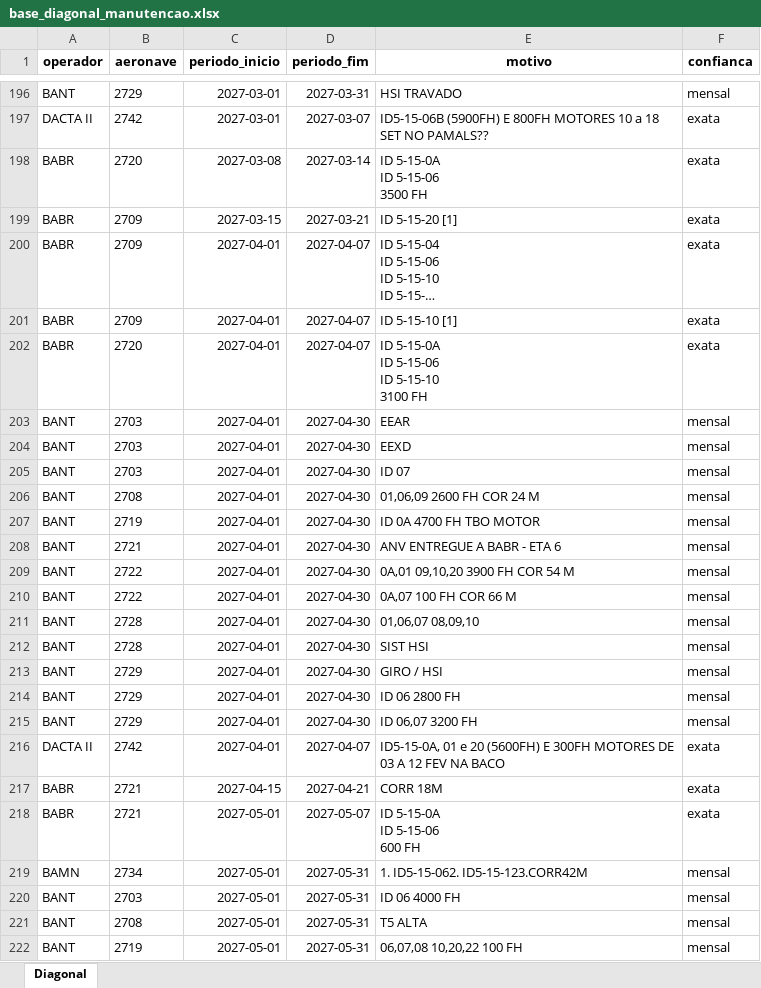
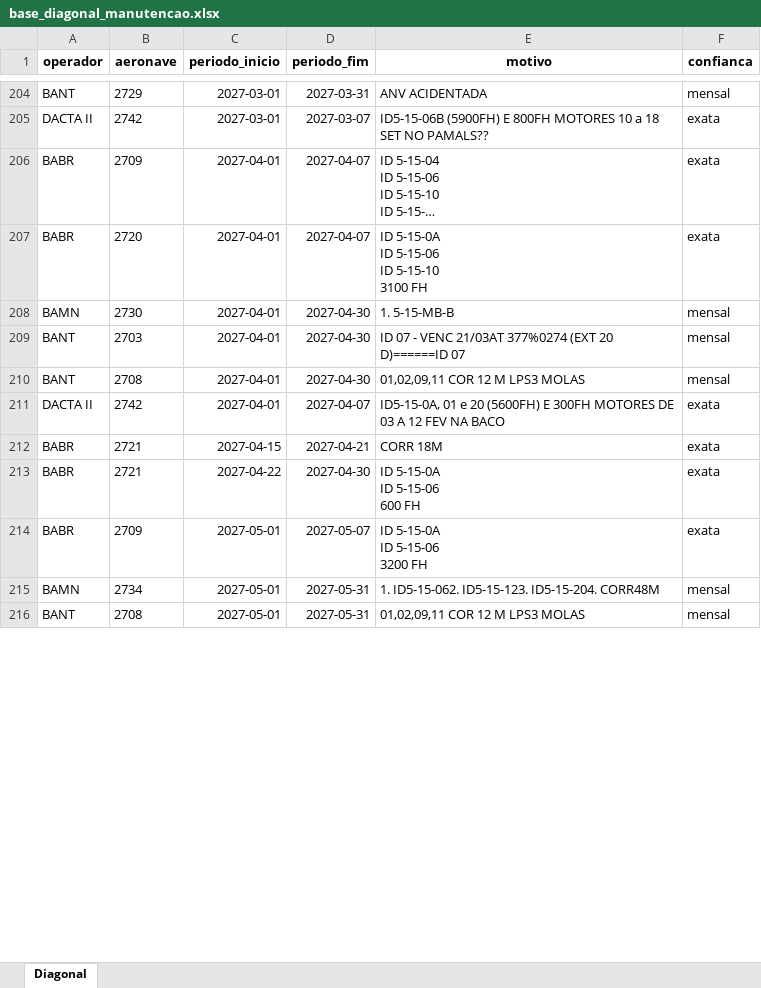
Before and after one commit to wallacedellaney/c98a-pamals, an Excel workbook: Coordenadoria/02_Dados_Tratados/base_diagonal_manutencao.xlsx, sheet Diagonal, drawn as a sheet; only a part is shown, gaps mark what is left out; long unchanged cells end in …; values as stored, in another font and other column widths than the file's, no borders; removed rows and columns are numbered as before the commit, all else as after; ↵ is a line break in a cell; the diff covers the shown part only; the diff names each change by its address in the sheet, - before the commit and + after, or states it on an @@ line.

Commit message:
Atualiza Vencimentos (Operadores) e Diagonal de Manutenção — agosto/2026
Wallace: "olha vencimentos e diagonais do mes de agosto e atualiza para
gente oq nao foi atualizado ainda".

Vencimentos-Operadores: CLA (junho -> agosto, arquivo único AGO-DEZ/26),
BAMN (julho -> agosto) e PAMA-LS (maio -> agosto) atualizados. BABE
permanece em junho (sem pasta de agosto no Drive ainda).

PAMA-LS passou de CSV reconstruído pra XLSX real (fonte finalmente
transferiu íntegra) — novo tipo xlsx_aeronave_fixa no extrator.

Diagonal de Manutenção: BANT, DACTA II, BABR, BACO, BACG e CLA atualizados
pra agosto. PAMA-LS ganhou fonte REAL pela primeira vez (antes só
EVENTOS_APROXIMADOS reconstruídos) — registrada em REGISTRO_GRADE,
EVENTOS_APROXIMADOS mantidos em paralelo por enquanto (parser genérico só
capturou 1 evento real dessa fonte, layout um pouco diferente dos outros
operadores — ver nota em diagonal_manutencao.md). BABE permanece em julho.

BANT usa a versão mais nova disponível no Drive (.ods de 18/08, superior à
de 06/08 já usada em Vencimentos) pro lado da Diagonal.

```diff
--- a/Coordenadoria/02_Dados_Tratados/base_diagonal_manutencao.xlsx (sheet Diagonal)
+++ b/Coordenadoria/02_Dados_Tratados/base_diagonal_manutencao.xlsx (sheet Diagonal)
-E204 (motivo): HSI TRAVADO
+E204 (motivo): ANV ACIDENTADA
-row 198: BABR | 2720 | 2027-03-08 | 2027-03-14 | ID 5-15-0A ↵ ID 5-15-06 ↵ 3500 FH | exata
-row 199: BABR | 2709 | 2027-03-15 | 2027-03-21 | ID 5-15-20 [1] | exata
-row 201: BABR | 2709 | 2027-04-01 | 2027-04-07 | ID 5-15-10 [1] | exata
-A208 (operador): BANT
+A208 (operador): BAMN
-B208 (aeronave): 2703
+B208 (aeronave): 2730
-E208 (motivo): EEAR
+E208 (motivo): 1. 5-15-MB-B
-row 204: BANT | 2703 | 2027-04-01 | 2027-04-30 | EEXD | mensal
-E209 (motivo): ID 07
+E209 (motivo): ID 07 - VENC 21/03AT 377%0274 (EXT 20 D)======ID 07
-E210 (motivo): 01,06,09 2600 FH COR 24 M
+E210 (motivo): 01,02,09,11 COR 12 M LPS3 MOLAS
-row 207: BANT | 2719 | 2027-04-01 | 2027-04-30 | ID 0A 4700 FH TBO MOTOR | mensal
-row 208: BANT | 2721 | 2027-04-01 | 2027-04-30 | ANV ENTREGUE A BABR - ETA 6 | mensal
-row 209: BANT | 2722 | 2027-04-01 | 2027-04-30 | 0A,01 09,10,20 3900 FH COR 54 M | mensal
-row 210: BANT | 2722 | 2027-04-01 | 2027-04-30 | 0A,07 100 FH COR 66 M | mensal
-row 211: BANT | 2728 | 2027-04-01 | 2027-04-30 | 01,06,07 08,09,10 | mensal
-row 212: BANT | 2728 | 2027-04-01 | 2027-04-30 | SIST HSI | mensal
-row 213: BANT | 2729 | 2027-04-01 | 2027-04-30 | GIRO / HSI | mensal
-row 214: BANT | 2729 | 2027-04-01 | 2027-04-30 | ID 06 2800 FH | mensal
-row 215: BANT | 2729 | 2027-04-01 | 2027-04-30 | ID 06,07 3200 FH | mensal
-C213 (periodo_inicio): 2027-05-01
+C213 (periodo_inicio): 2027-04-22
-D213 (periodo_fim): 2027-05-07
+D213 (periodo_fim): 2027-04-30
+row 214: BABR | 2709 | 2027-05-01 | 2027-05-07 | ID 5-15-0A ↵ ID 5-15-06 ↵ 3200 FH | exata
-E215 (motivo): 1. ID5-15-062. ID5-15-123.CORR42M
+E215 (motivo): 1. ID5-15-062. ID5-15-123. ID5-15-204. CORR48M
-row 220: BANT | 2703 | 2027-05-01 | 2027-05-31 | ID 06 4000 FH | mensal
-E216 (motivo): T5 ALTA
+E216 (motivo): 01,02,09,11 COR 12 M LPS3 MOLAS
-row 222: BANT | 2719 | 2027-05-01 | 2027-05-31 | 06,07,08 10,20,22 100 FH | mensal
```
Also changed, not shown: 91 added rows, 41 removed rows and 131 edited cells elsewhere in this sheet, Coordenadoria/02_Dados_Tratados/base_vencimentos_operadores.xlsx, 20 other files.
